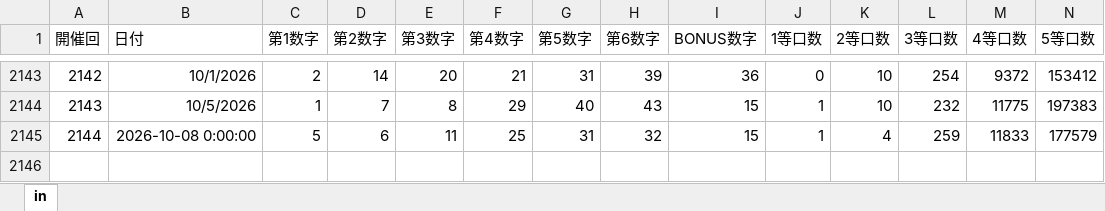
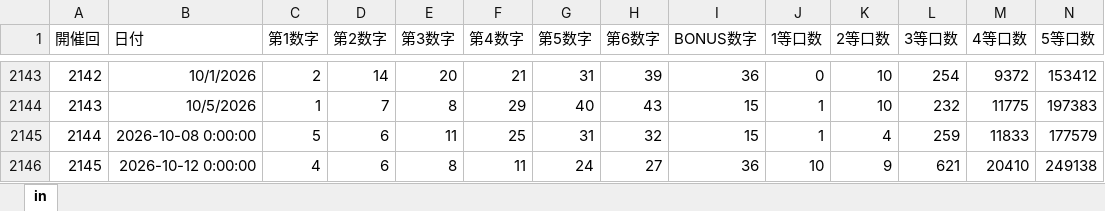
Before and after one commit to kijimatoon3-ai/luna-assets, an Excel workbook: data/loto6_all.xlsx, sheet in, drawn as a sheet; only a part is shown, gaps mark what is left out; values as stored, in another font and other column widths than the file's, no borders; rows hold the shown columns only; the diff names each change by its address in the sheet, - before the commit and + after, or states it on an @@ line.

```diff
--- a/data/loto6_all.xlsx (sheet in)
+++ b/data/loto6_all.xlsx (sheet in)
+row 2146: 2145 | 2026-10-12 0:00:00 | 4 | 6 | 8 | 11 | 24 | 27 | 36 | 10 | 9 | 621 | 20410 | 249138
```
Also changed, not shown: 8 other files.
